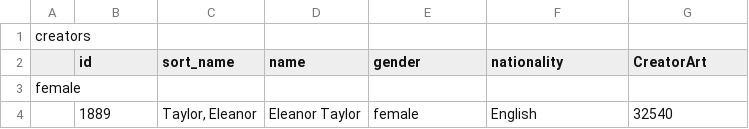
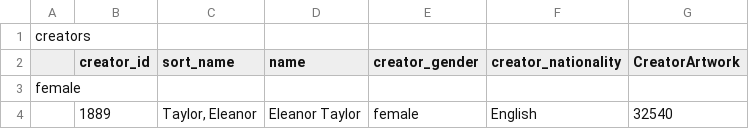
Before and after one commit to elkoko22/Algorithm-Design-on-the-Walters-Art-Museum, a CSV file: creators.csv, drawn as a sheet; only a part is shown.

Commit message:
Update creators.csv
Renamed the attributes from suggestions for structure purposes. Like id and nationality.

```diff
--- a/creators.csv
+++ b/creators.csv
@@ -1,3 +1,3 @@
 creators;;;;;;
-;id;sort_name;name;gender;nationality;CreatorArt
+;creator_id;sort_name;name;creator_gender;creator_nationality;CreatorArtwork
 female;;;;;;
```
